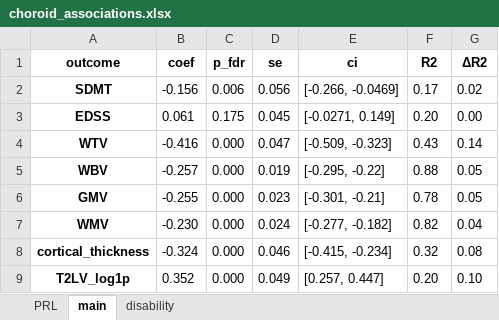
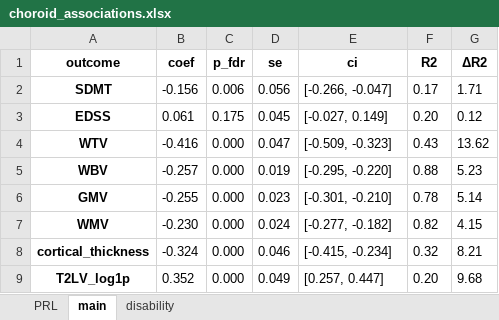
Before and after one commit to srs328/ms_mri, an Excel workbook: analysis/thalamus/results/figures_tables/2-CP_and_MRI_disease_measures/choroid_associations.xlsx, sheet main, drawn as a sheet; values as stored, in another font and other column widths than the file's, no borders; the diff names each change by its address in the sheet, - before the commit and + after, or states it on an @@ line.

```diff
--- a/analysis/thalamus/results/figures_tables/2-CP_and_MRI_disease_measures/choroid_associations.xlsx (sheet main)
+++ b/analysis/thalamus/results/figures_tables/2-CP_and_MRI_disease_measures/choroid_associations.xlsx (sheet main)
-E2 (ci): [-0.266, -0.0469]
+E2 (ci): [-0.266, -0.047]
-G2 (ΔR2): 0.02
+G2 (ΔR2): 1.71
-E3 (ci): [-0.0271, 0.149]
+E3 (ci): [-0.027, 0.149]
-G3 (ΔR2): 0.00
+G3 (ΔR2): 0.12
-G4 (ΔR2): 0.14
+G4 (ΔR2): 13.62
-E5 (ci): [-0.295, -0.22]
+E5 (ci): [-0.295, -0.220]
-G5 (ΔR2): 0.05
+G5 (ΔR2): 5.23
-E6 (ci): [-0.301, -0.21]
+E6 (ci): [-0.301, -0.210]
-G6 (ΔR2): 0.05
+G6 (ΔR2): 5.14
-G7 (ΔR2): 0.04
+G7 (ΔR2): 4.15
-G8 (ΔR2): 0.08
+G8 (ΔR2): 8.21
-G9 (ΔR2): 0.10
+G9 (ΔR2): 9.68
```
Also changed, not shown: sheet PRL, analysis/thalamus/results/figures_tables/4-CP_and_medial_posterior_atrophy/all_nuclei_WBV_control_by_struct.xlsx, analysis/thalamus/results/figures_tables/4-CP_and_medial_posterior_atrophy/all_nuclei_WTV_control_by_struct.xlsx, 18 other files.
